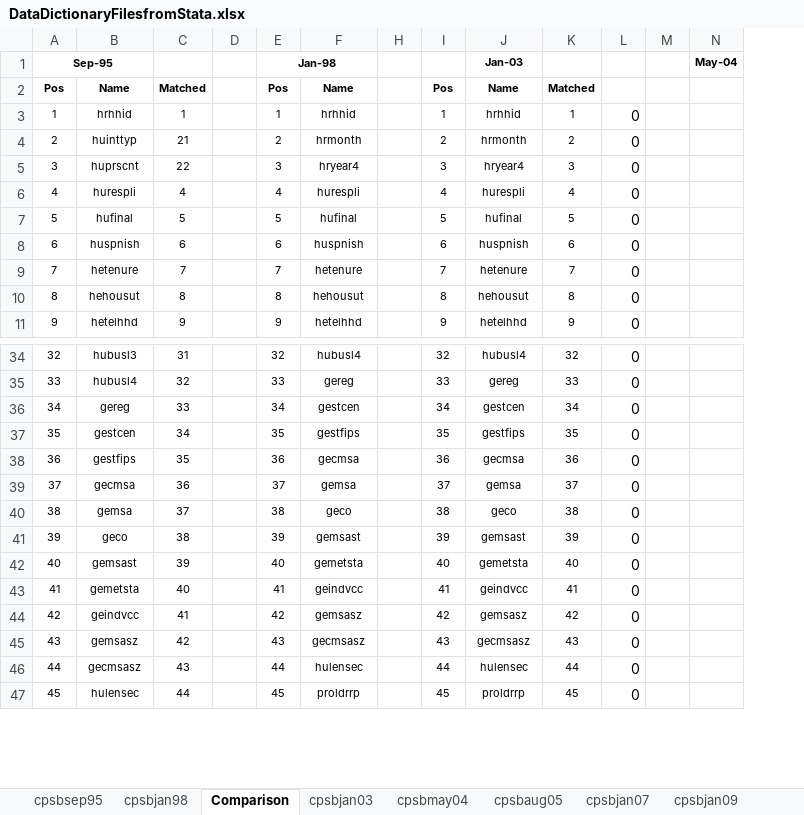
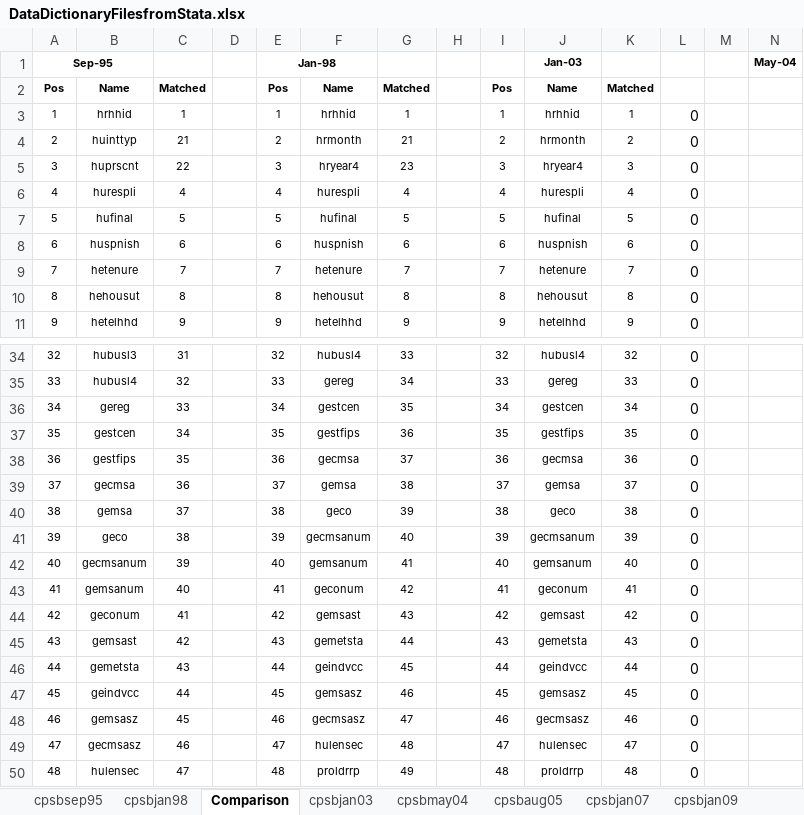
Before and after one commit to ReidMKelley/CPSMicrodataReader, an Excel workbook: DataDictionaryFilesfromStata.xlsx, sheet Comparison, drawn as a sheet; only a part is shown, gaps mark what is left out; values as stored, in another font and other column widths than the file's, no borders; addresses are those after the commit; rows hold the shown columns only; the diff covers the shown part only; the diff names each change by its address in the sheet, - before the commit and + after, or states it on an @@ line.

Commit message:
Updating the DataDictionaryFilesfromStata.xlsx file with changes technically made during the last commit.

```diff
--- a/DataDictionaryFilesfromStata.xlsx (sheet Comparison)
+++ b/DataDictionaryFilesfromStata.xlsx (sheet Comparison)
@@ column G unhidden, rows 2-11: Matched | 1 | 21 | 23 | 4 | 5 | 6 | 7 | 8 | 9; rows 34-41: 33 | 34 | 35 | 36 | 37 | 38 | 39 | 40; rows 45-50: 44 | 45 | 46 | 47 | 48 | 49 @@
-F41: gemsast
+F41: gecmsanum
-J41 (Jan-03): gemsast
+J41 (Jan-03): gecmsanum
+row 42: 40 | gecmsanum | 39 |  | 40 | gemsanum | 41 |  | 40 | gemsanum | 40 | 0
+row 43: 41 | gemsanum | 40 |  | 41 | geconum | 42 |  | 41 | geconum | 41 | 0
+row 44: 42 | geconum | 41 |  | 42 | gemsast | 43 |  | 42 | gemsast | 42 | 0
@@ column A (Sep-95) renumbered between rows 45 and 357 @@
-C45: 39
+C45: 42
-E45 (Jan-98): 40
+E45 (Jan-98): 43
-I45: 40
+I45: 43
-K45: 40
+K45: 43
-C46: 40
+C46: 43
-E46 (Jan-98): 41
+E46 (Jan-98): 44
-I46: 41
+I46: 44
-K46: 41
+K46: 44
-C47: 41
+C47: 44
-E47 (Jan-98): 42
+E47 (Jan-98): 45
-I47: 42
+I47: 45
-K47: 42
+K47: 45
-C48: 42
+C48: 45
-E48 (Jan-98): 43
+E48 (Jan-98): 46
-I48: 43
+I48: 46
-K48: 43
+K48: 46
-C49: 43
+C49: 46
-E49 (Jan-98): 44
+E49 (Jan-98): 47
-I49: 44
+I49: 47
-K49: 44
+K49: 47
-C50: 44
+C50: 47
-E50 (Jan-98): 45
+E50 (Jan-98): 48
-I50: 45
+I50: 48
-K50: 45
+K50: 48
```
Also changed, not shown: 7 added rows, 7 removed rows and 1238 edited cells elsewhere in this sheet, formulas that keep their value, 1 other file.
